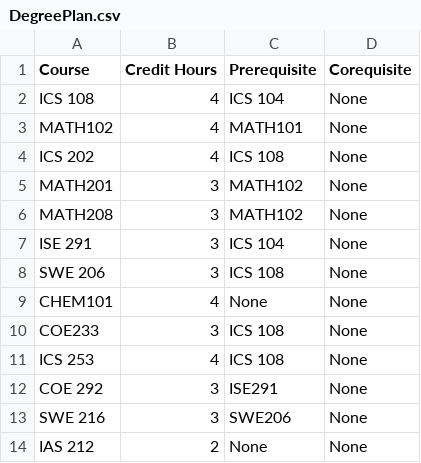
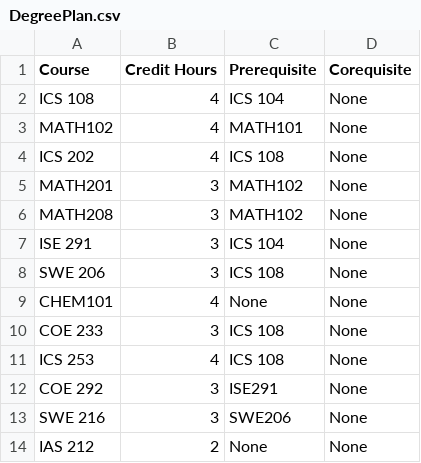
Before and after one commit to Ahmed1Bukha/ICS-108, a CSV file: src/DegreePlan.csv, drawn as a sheet.

```diff
--- a/src/DegreePlan.csv
+++ b/src/DegreePlan.csv
@@ -9,3 +9,3 @@ SWE 206,3,ICS 108,None
 CHEM101,4,None,None
-COE233,3,ICS 108,None
+COE 233,3,ICS 108,None
 ICS 253,4,ICS 108,None
```
Also changed, not shown: src/CourseOffering.csv, 2 other files.
